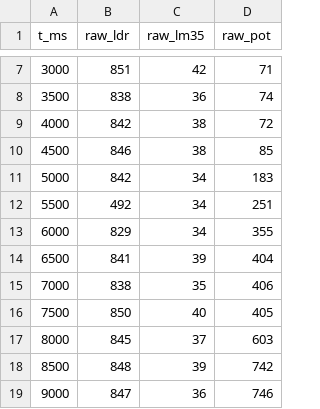
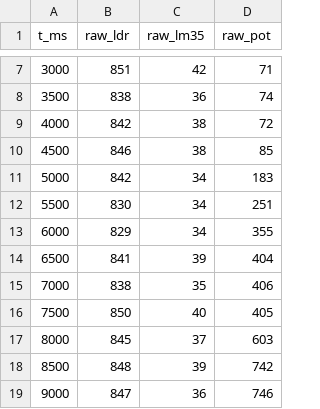
Before and after one commit to flizcano870-droid/liga-del-autismo-v, a CSV file: informe 5/datos_s6_20260506_095930.csv, drawn as a sheet; only a part is shown, gaps mark what is left out.

Commit message:
rndm

```diff
--- a/informe 5/datos_s6_20260506_095930.csv
+++ b/informe 5/datos_s6_20260506_095930.csv
@@ -11,3 +11,3 @@ t_ms,raw_ldr,raw_lm35,raw_pot
 5000,842,34,183
-5500,492,34,251
+5500,830,34,251
 6000,829,34,355
```
